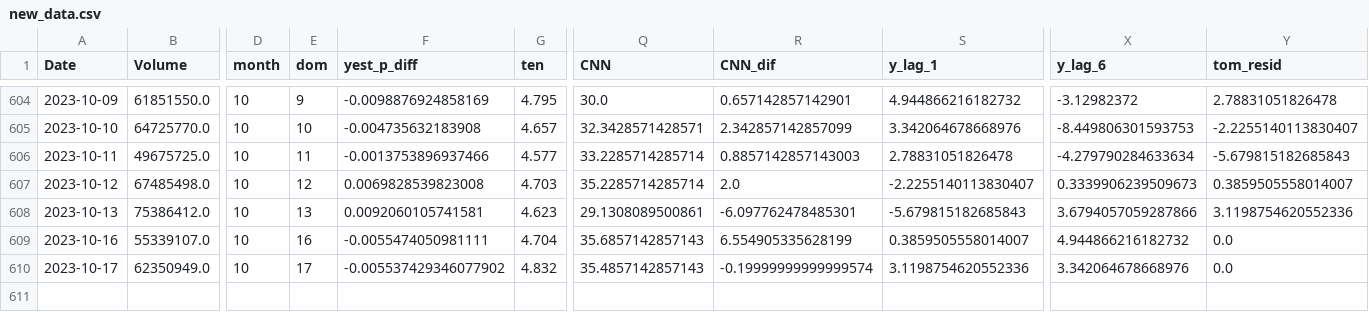
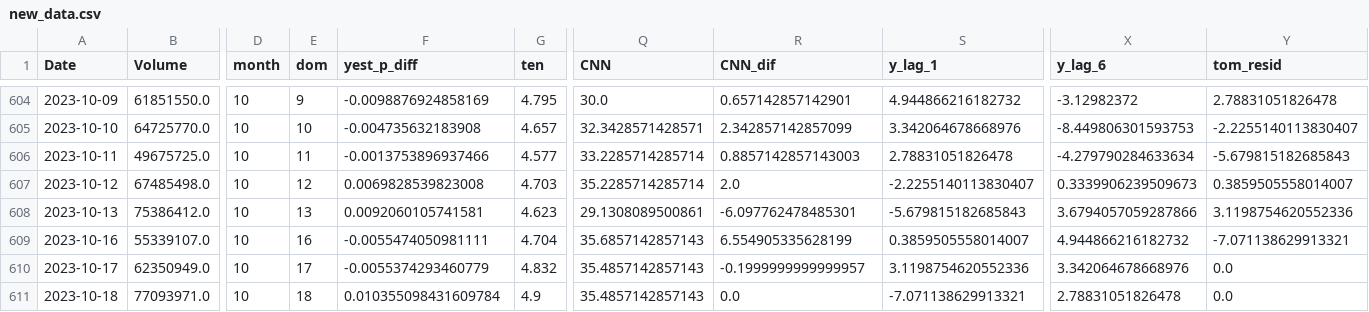
Before and after one commit to ksivitz/algo_info, a CSV file: new_data.csv, drawn as a sheet; only a part is shown, gaps mark what is left out; rows hold the shown columns only; the diff names each change by its address in the sheet, - before the commit and + after, or states it on an @@ line.

Commit message:
your_commit_message

```diff
--- a/new_data.csv
+++ b/new_data.csv
-Y609 (tom_resid): 0.0
+Y609 (tom_resid): -7.071138629913321
-F610 (yest_p_diff): -0.005537429346077902
+F610 (yest_p_diff): -0.0055374293460779
-R610 (CNN_dif): -0.19999999999999574
+R610 (CNN_dif): -0.1999999999999957
+row 611: 2023-10-18 | 77093971.0 | 10 | 18 | 0.010355098431609784 | 4.9 | 35.4857142857143 | 0.0 | -7.071138629913321 | 2.78831051826478 | 0.0
```
